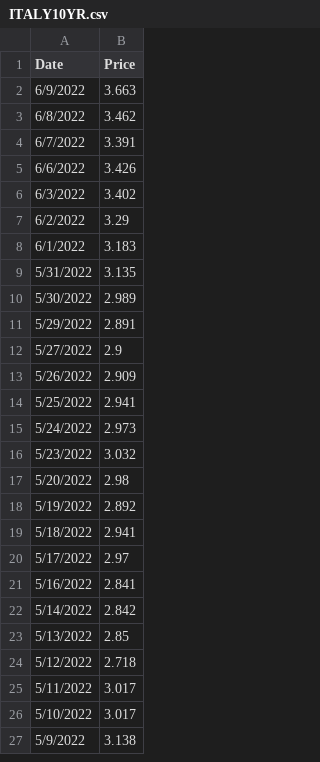
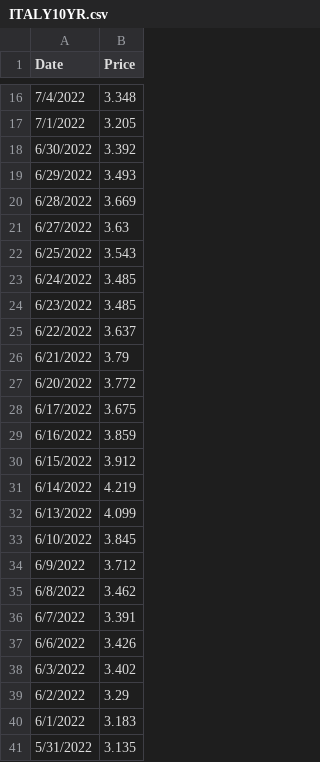
Before and after one commit to Miles-byte/Apricitas, a CSV file: The EU's Different Inflation Problem/ITALY10YR.csv, drawn as a sheet; only a part is shown, gaps mark what is left out; the shorter side is filled out with more unchanged rows; the diff covers the shown part only.

```diff
--- a/The EU's Different Inflation Problem/ITALY10YR.csv
+++ b/The EU's Different Inflation Problem/ITALY10YR.csv
@@ -2,2 +16,20 @@
-6/9/2022,3.663
+7/4/2022,3.348
+7/1/2022,3.205
+6/30/2022,3.392
+6/29/2022,3.493
+6/28/2022,3.669
+6/27/2022,3.63
+6/25/2022,3.543
+6/24/2022,3.485
+6/23/2022,3.485
+6/22/2022,3.637
+6/21/2022,3.79
+6/20/2022,3.772
+6/17/2022,3.675
+6/16/2022,3.859
+6/15/2022,3.912
+6/14/2022,4.219
+6/13/2022,4.099
+6/10/2022,3.845
+6/9/2022,3.712
 6/8/2022,3.462
```
Also changed, not shown: 14 added rows elsewhere in this file, The EU's Different Inflation Problem/GERMANY10YR.csv, The EU's Different Inflation Problem/GREECE10YR.csv, 34 other files.
